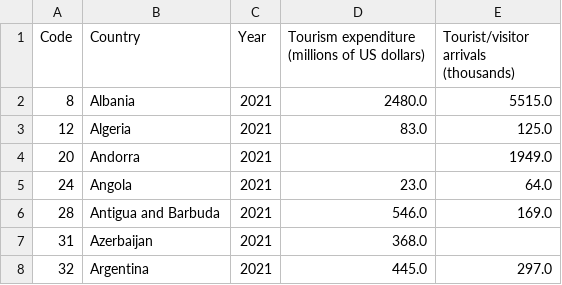
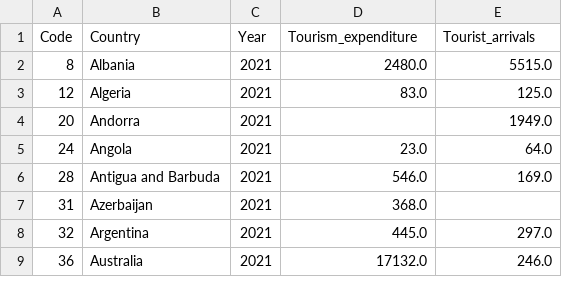
Before and after one commit to amberphy/FIT3179, a CSV file: tourism_data.csv, drawn as a sheet; only a part is shown; the shorter side is filled out with more unchanged rows.

Commit message:
Fixed column names
Unexpected token after expression

```diff
--- a/tourism_data.csv
+++ b/tourism_data.csv
@@ -1,2 +1,2 @@
-Code,Country,Year,Tourism expenditure (millions of US dollars),Tourist/visitor arrivals (thousands)
+Code,Country,Year,Tourism_expenditure,Tourist_arrivals
 8,Albania,2021,2480.0,5515.0
```
Also changed, not shown: 2 other files.
